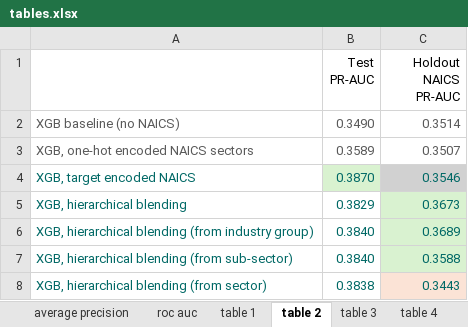
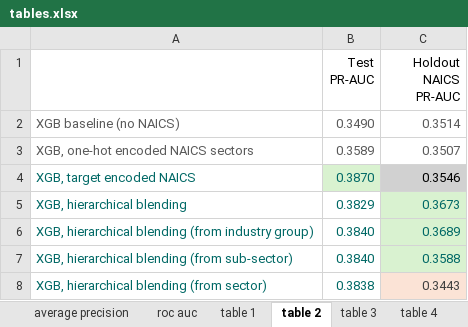
Before and after one commit to vla6/Blog_gnn_naics, an Excel workbook: tables.xlsx, sheet table 2, drawn as a sheet; values as stored, in another font and other column widths than the file's, no borders; the diff names each change by its address in the sheet, - before the commit and + after, or states it on an @@ line.

```diff
--- a/tables.xlsx (sheet table 2)
+++ b/tables.xlsx (sheet table 2)
-C4 text colour: #006865
+C4 text colour: black
-C8 text colour: #006865
+C8 text colour: #404040
```
Also changed, not shown: sheet table 4, sheet table 3, other sheet tabs, 10 other files.
